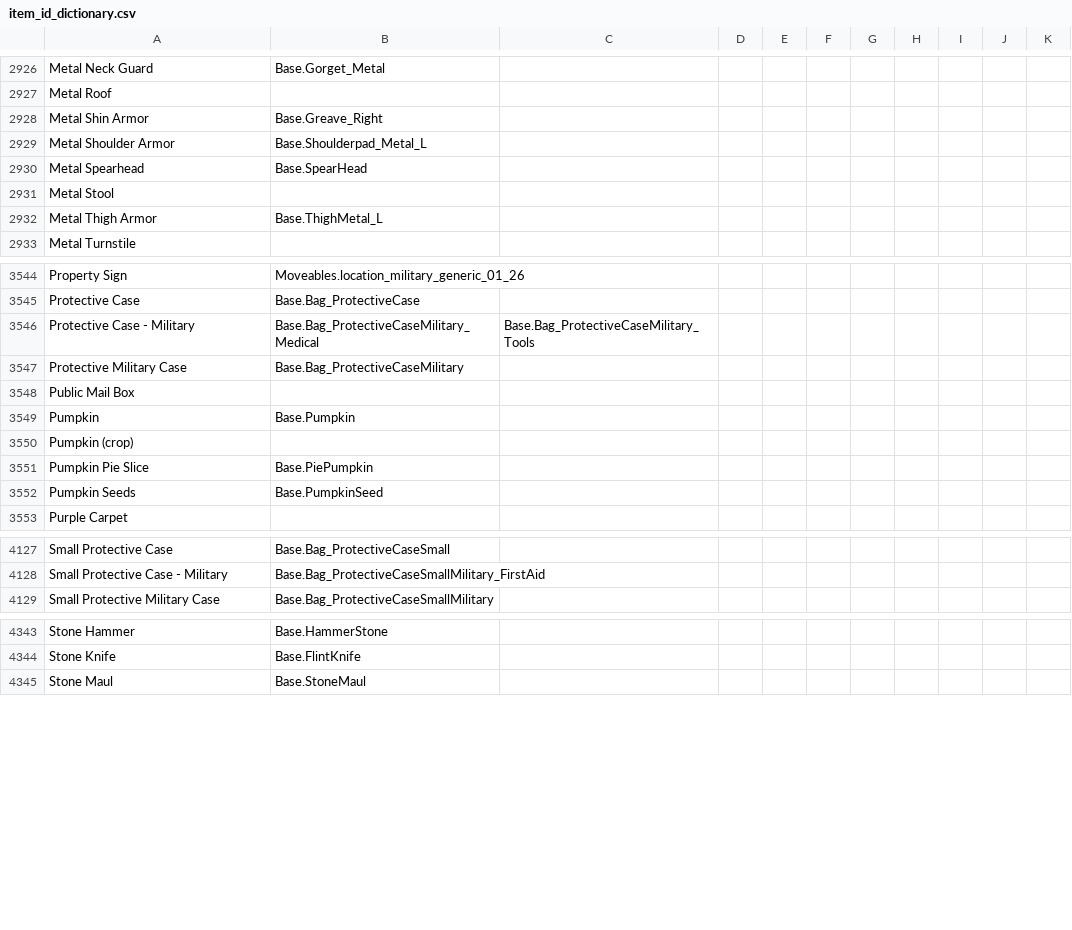
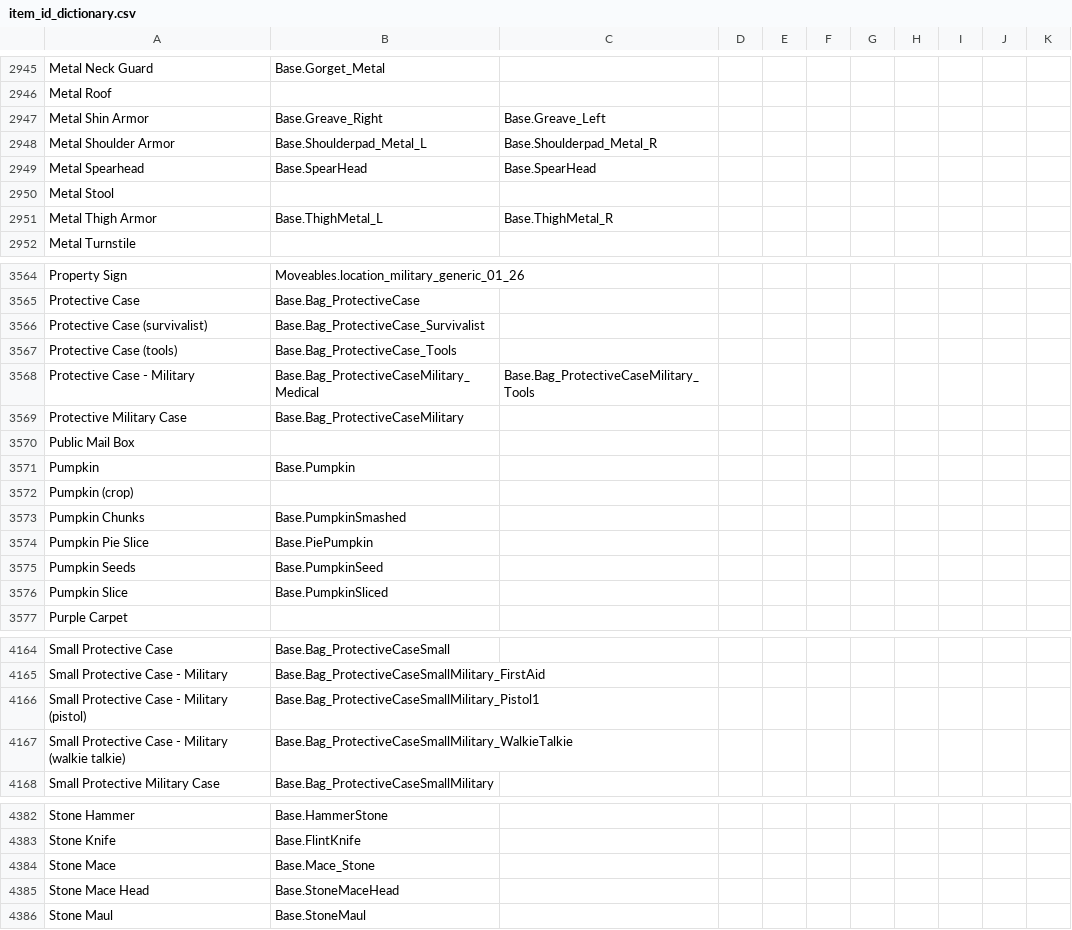
Before and after one commit to Vaileasys/pz-wiki_parser, a CSV file: resources/item_id_dictionary.csv, drawn as a sheet; only a part is shown, gaps mark what is left out; the diff covers the shown part only.

```diff
--- a/resources/item_id_dictionary.csv
+++ b/resources/item_id_dictionary.csv
@@ -2927,7 +2946,7 @@ Metal Neck Guard,Base.Gorget_Metal,,,,,,,,
 Metal Roof,,,,,,,,,
-Metal Shin Armor,Base.Greave_Right,,,,,,,,
-Metal Shoulder Armor,Base.Shoulderpad_Metal_L,,,,,,,,
-Metal Spearhead,Base.SpearHead,,,,,,,,
+Metal Shin Armor,Base.Greave_Right,Base.Greave_Left,,,,,,,
+Metal Shoulder Armor,Base.Shoulderpad_Metal_L,Base.Shoulderpad_Metal_R,,,,,,,
+Metal Spearhead,Base.SpearHead,Base.SpearHead,,,,,,,
 Metal Stool,,,,,,,,,
-Metal Thigh Armor,Base.ThighMetal_L,,,,,,,,
+Metal Thigh Armor,Base.ThighMetal_L,Base.ThighMetal_R,,,,,,,
 Metal Turnstile,,,,,,,,,
@@ -3545,2 +3565,4 @@ Property Sign,Moveables.location_military_generic_01_26,,,,,,,,
 Protective Case,Base.Bag_ProtectiveCase,,,,,,,,
+Protective Case (survivalist),Base.Bag_ProtectiveCase_Survivalist,,,,,,,,
+Protective Case (tools),Base.Bag_ProtectiveCase_Tools,,,,,,,,
 Protective Case - Military,Base.Bag_ProtectiveCaseMilitary_Medical,Base.Bag_ProtectiveCaseMilitary_Tools,,,,,,,
@@ -3550,4 +3572,6 @@ Pumpkin,Base.Pumpkin,,,,,,,,
 Pumpkin (crop),,,,,,,,,
+Pumpkin Chunks,Base.PumpkinSmashed,,,,,,,,
 Pumpkin Pie Slice,Base.PiePumpkin,,,,,,,,
 Pumpkin Seeds,Base.PumpkinSeed,,,,,,,,
+Pumpkin Slice,Base.PumpkinSliced,,,,,,,,
 Purple Carpet,,,,,,,,,
@@ -4128,2 +4165,4 @@ Small Protective Case,Base.Bag_ProtectiveCaseSmall,,,,,,,,
 Small Protective Case - Military,Base.Bag_ProtectiveCaseSmallMilitary_FirstAid,,,,,,,,
+Small Protective Case - Military (pistol),Base.Bag_ProtectiveCaseSmallMilitary_Pistol1,,,,,,,,
+Small Protective Case - Military (walkie talkie),Base.Bag_ProtectiveCaseSmallMilitary_WalkieTalkie,,,,,,,,
 Small Protective Military Case,Base.Bag_ProtectiveCaseSmallMilitary,,,,,,,,
@@ -4344,2 +4383,4 @@ Stone Hammer,Base.HammerStone,,,,,,,,
 Stone Knife,Base.FlintKnife,,,,,,,,
+Stone Mace,Base.Mace_Stone,,,,,,,,
+Stone Mace Head,Base.StoneMaceHead,,,,,,,,
 Stone Maul,Base.StoneMaul,,,,,,,,
```
Also changed, not shown: 38 added rows, 8 removed rows and 29 edited cells elsewhere in this file.
